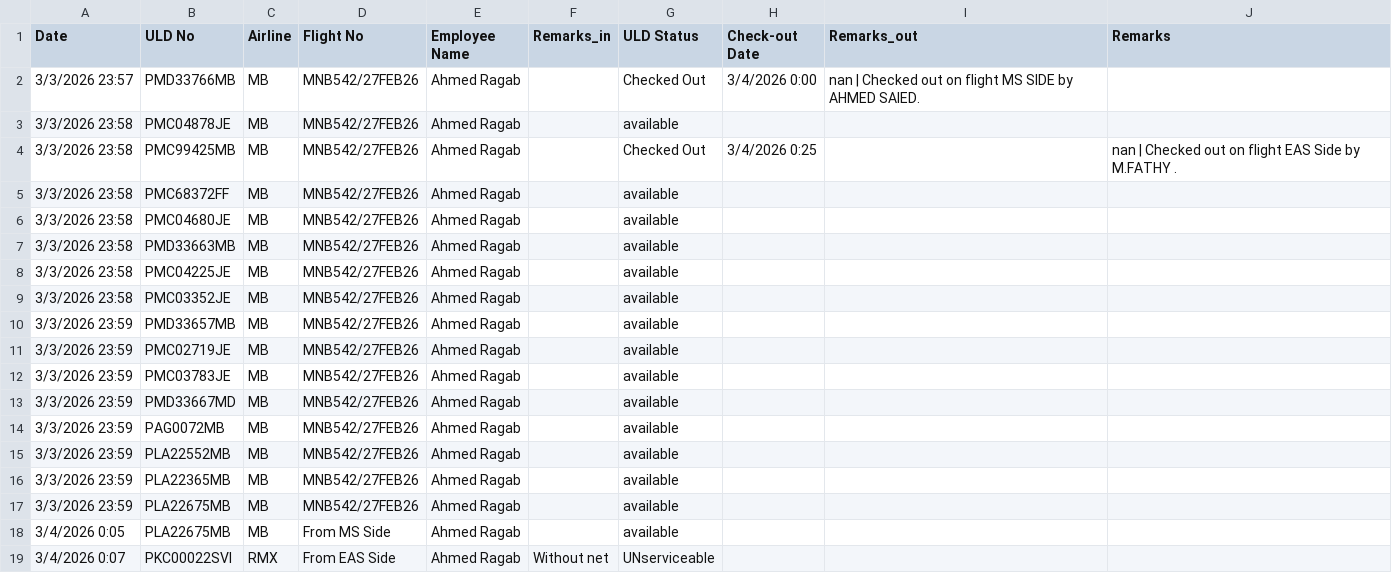
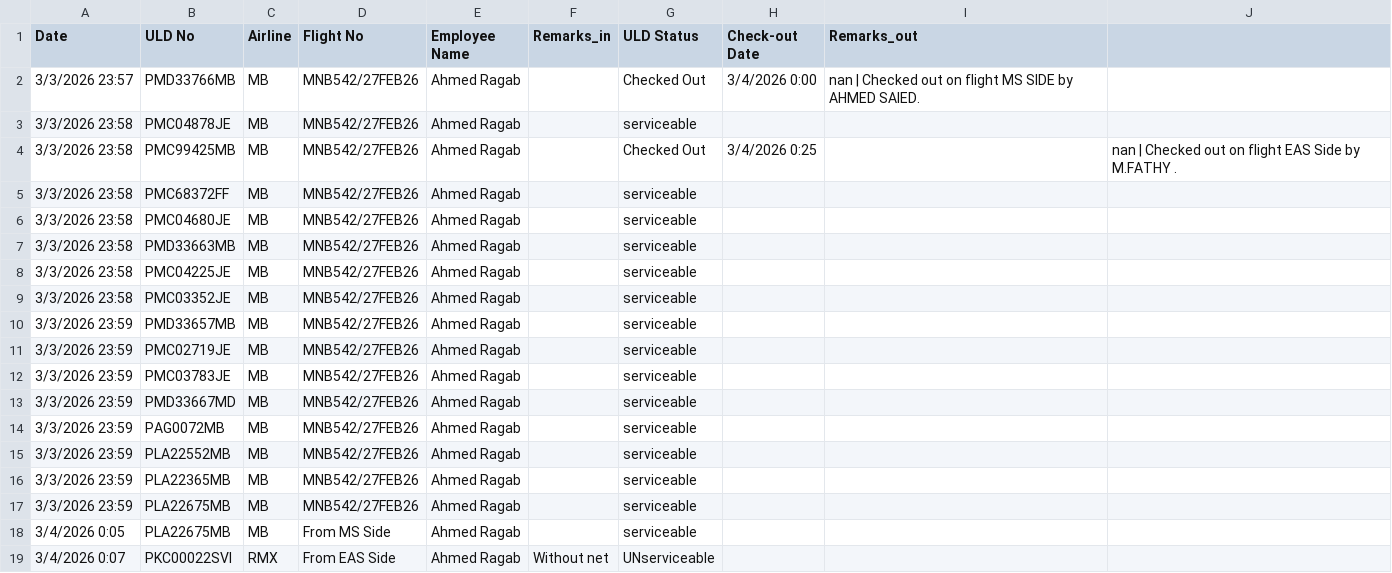
Before and after one commit to ahibrahimgad-tech/ULD-tracking-app, a CSV file: uld_data_en.csv, drawn as a sheet.

Commit message:
Update uld_data_en.csv

```diff
--- a/uld_data_en.csv
+++ b/uld_data_en.csv
@@ -1,19 +1,19 @@
-Date,ULD No,Airline,Flight No,Employee Name,Remarks_in,ULD Status,Check-out Date,Remarks_out,Remarks
+Date,ULD No,Airline,Flight No,Employee Name,Remarks_in,ULD Status,Check-out Date,Remarks_out
 3/3/2026 23:57,PMD33766MB,MB,MNB542/27FEB26,Ahmed Ragab ,,Checked Out,3/4/2026 0:00,nan | Checked out on flight MS SIDE  by AHMED SAIED. ,
-3/3/2026 23:58,PMC04878JE,MB,MNB542/27FEB26,Ahmed Ragab ,,available,,,
+3/3/2026 23:58,PMC04878JE,MB,MNB542/27FEB26,Ahmed Ragab ,,serviceable,,,
 3/3/2026 23:58,PMC99425MB,MB,MNB542/27FEB26,Ahmed Ragab ,,Checked Out,3/4/2026 0:25,,nan | Checked out on flight EAS Side by M.FATHY .
-3/3/2026 23:58,PMC68372FF,MB,MNB542/27FEB26,Ahmed Ragab ,,available,,,
-3/3/2026 23:58,PMC04680JE,MB,MNB542/27FEB26,Ahmed Ragab ,,available,,,
-3/3/2026 23:58,PMD33663MB,MB,MNB542/27FEB26,Ahmed Ragab ,,available,,,
-3/3/2026 23:58,PMC04225JE,MB,MNB542/27FEB26,Ahmed Ragab ,,available,,,
-3/3/2026 23:58,PMC03352JE,MB,MNB542/27FEB26,Ahmed Ragab ,,available,,,
-3/3/2026 23:59,PMD33657MB,MB,MNB542/27FEB26,Ahmed Ragab ,,available,,,
-3/3/2026 23:59,PMC02719JE,MB,MNB542/27FEB26,Ahmed Ragab ,,available,,,
-3/3/2026 23:59,PMC03783JE,MB,MNB542/27FEB26,Ahmed Ragab ,,available,,,
-3/3/2026 23:59,PMD33667MD,MB,MNB542/27FEB26,Ahmed Ragab ,,available,,,
-3/3/2026 23:59,PAG0072MB,MB,MNB542/27FEB26,Ahmed Ragab ,,available,,,
-3/3/2026 23:59,PLA22552MB,MB,MNB542/27FEB26,Ahmed Ragab ,,available,,,
-3/3/2026 23:59,PLA22365MB,MB,MNB542/27FEB26,Ahmed Ragab ,,available,,,
-3/3/2026 23:59,PLA22675MB,MB,MNB542/27FEB26,Ahmed Ragab ,,available,,,
-3/4/2026 0:05,PLA22675MB,MB,From MS Side,Ahmed Ragab ,,available,,,
+3/3/2026 23:58,PMC68372FF,MB,MNB542/27FEB26,Ahmed Ragab ,,serviceable,,,
+3/3/2026 23:58,PMC04680JE,MB,MNB542/27FEB26,Ahmed Ragab ,,serviceable,,,
+3/3/2026 23:58,PMD33663MB,MB,MNB542/27FEB26,Ahmed Ragab ,,serviceable,,,
+3/3/2026 23:58,PMC04225JE,MB,MNB542/27FEB26,Ahmed Ragab ,,serviceable,,,
+3/3/2026 23:58,PMC03352JE,MB,MNB542/27FEB26,Ahmed Ragab ,,serviceable,,,
+3/3/2026 23:59,PMD33657MB,MB,MNB542/27FEB26,Ahmed Ragab ,,serviceable,,,
+3/3/2026 23:59,PMC02719JE,MB,MNB542/27FEB26,Ahmed Ragab ,,serviceable,,,
+3/3/2026 23:59,PMC03783JE,MB,MNB542/27FEB26,Ahmed Ragab ,,serviceable,,,
+3/3/2026 23:59,PMD33667MD,MB,MNB542/27FEB26,Ahmed Ragab ,,serviceable,,,
+3/3/2026 23:59,PAG0072MB,MB,MNB542/27FEB26,Ahmed Ragab ,,serviceable,,,
+3/3/2026 23:59,PLA22552MB,MB,MNB542/27FEB26,Ahmed Ragab ,,serviceable,,,
+3/3/2026 23:59,PLA22365MB,MB,MNB542/27FEB26,Ahmed Ragab ,,serviceable,,,
+3/3/2026 23:59,PLA22675MB,MB,MNB542/27FEB26,Ahmed Ragab ,,serviceable,,,
+3/4/2026 0:05,PLA22675MB,MB,From MS Side,Ahmed Ragab ,,serviceable,,,
 3/4/2026 0:07,PKC00022SVI,RMX,From EAS Side ,Ahmed Ragab ,Without net ,UNserviceable,,,
```
